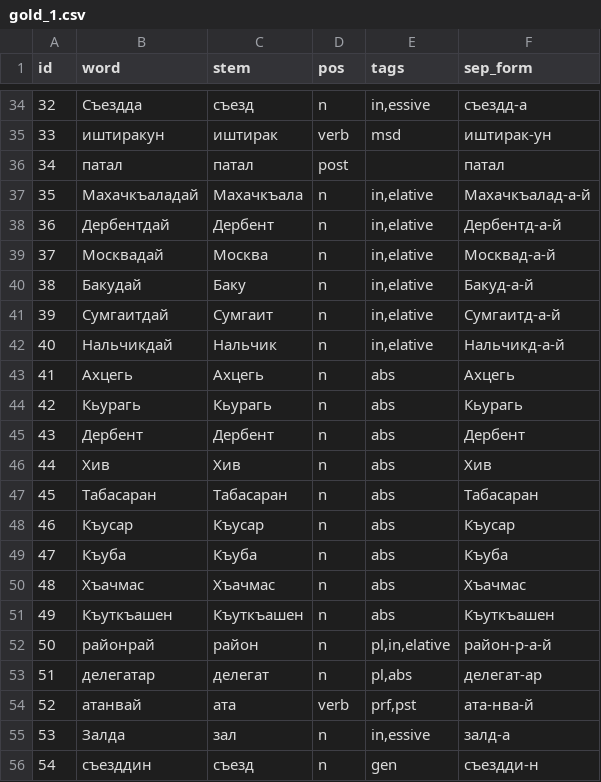
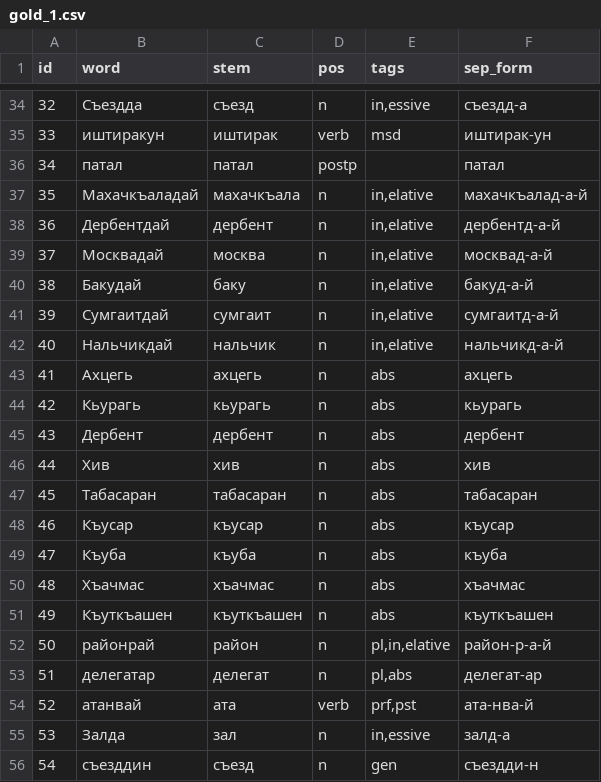
Before and after one commit to hemulitch/morphological-parser-for-Lezgian, a CSV file: accuracy/corpus_gold/gold_1.csv, drawn as a sheet; only a part is shown, gaps mark what is left out; the diff covers the shown part only.

```diff
--- a/accuracy/corpus_gold/gold_1.csv
+++ b/accuracy/corpus_gold/gold_1.csv
@@ -35,18 +35,18 @@ id,word,stem,pos,tags,sep_form
 33,иштиракун,иштирак,verb,"msd",иштирак-ун
-34,патал,патал,post,"",патал
-35,Махачкъаладай,Махачкъала,n,"in,elative",Махачкъалад-а-й
-36,Дербентдай,Дербент,n,"in,elative",Дербентд-а-й
-37,Москвадай,Москва,n,"in,elative",Москвад-а-й
-38,Бакудай,Баку,n,"in,elative",Бакуд-а-й
-39,Сумгаитдай,Сумгаит,n,"in,elative",Сумгаитд-а-й
-40,Нальчикдай,Нальчик,n,"in,elative",Нальчикд-а-й
-41,Ахцегь,Ахцегь,n,"abs",Ахцегь
-42,Кьурагь,Кьурагь,n,"abs",Кьурагь
-43,Дербент,Дербент,n,"abs",Дербент
-44,Хив,Хив,n,"abs",Хив
-45,Табасаран,Табасаран,n,"abs",Табасаран
-46,Къусар,Къусар,n,"abs",Къусар
-47,Къуба,Къуба,n,"abs",Къуба
-48,Хъачмас,Хъачмас,n,"abs",Хъачмас
-49,Къуткъашен,Къуткъашен,n,"abs",Къуткъашен
+34,патал,патал,postp,"",патал
+35,Махачкъаладай,махачкъала,n,"in,elative",махачкъалад-а-й
+36,Дербентдай,дербент,n,"in,elative",дербентд-а-й
+37,Москвадай,москва,n,"in,elative",москвад-а-й
+38,Бакудай,баку,n,"in,elative",бакуд-а-й
+39,Сумгаитдай,сумгаит,n,"in,elative",сумгаитд-а-й
+40,Нальчикдай,нальчик,n,"in,elative",нальчикд-а-й
+41,Ахцегь,ахцегь,n,"abs",ахцегь
+42,Кьурагь,кьурагь,n,"abs",кьурагь
+43,Дербент,дербент,n,"abs",дербент
+44,Хив,хив,n,"abs",хив
+45,Табасаран,табасаран,n,"abs",табасаран
+46,Къусар,къусар,n,"abs",къусар
+47,Къуба,къуба,n,"abs",къуба
+48,Хъачмас,хъачмас,n,"abs",хъачмас
+49,Къуткъашен,къуткъашен,n,"abs",къуткъашен
 50,районрай,район,n,"pl,in,elative",район-р-а-й
```
Also changed, not shown: 66 edited cells elsewhere in this file.
